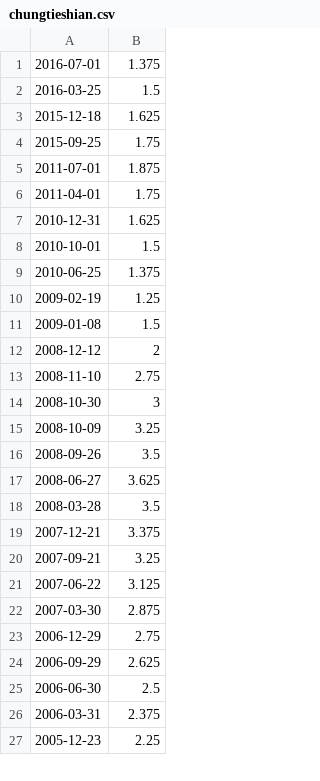
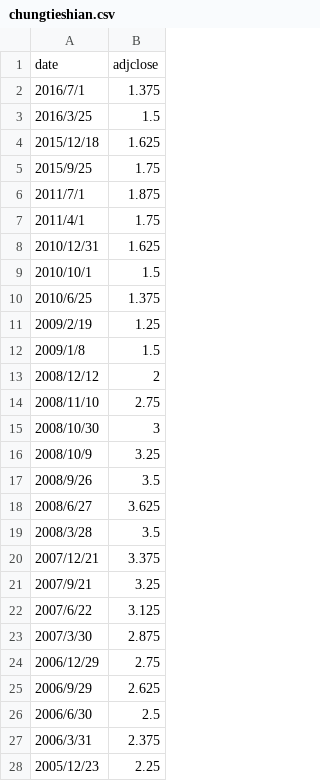
Before and after one commit to ntuken/stock-algorithm-analysis, a CSV file: chungtieshian.csv, drawn as a sheet; only a part is shown; the diff covers the shown part only.

Commit message:
Update chungtieshian.csv

```diff
--- a/chungtieshian.csv
+++ b/chungtieshian.csv
@@ -1,27 +1,28 @@
-2016-07-01,1.375
-2016-03-25,1.5
-2015-12-18,1.625
-2015-09-25,1.75
-2011-07-01,1.875
-2011-04-01,1.75
-2010-12-31,1.625
-2010-10-01,1.5
-2010-06-25,1.375
-2009-02-19,1.25
-2009-01-08,1.5
-2008-12-12,2
-2008-11-10,2.75
-2008-10-30,3
-2008-10-09,3.25
-2008-09-26,3.5
-2008-06-27,3.625
-2008-03-28,3.5
-2007-12-21,3.375
-2007-09-21,3.25
-2007-06-22,3.125
-2007-03-30,2.875
-2006-12-29,2.75
-2006-09-29,2.625
-2006-06-30,2.5
-2006-03-31,2.375
-2005-12-23,2.25
+date,adjclose
+2016/7/1,1.375
+2016/3/25,1.5
+2015/12/18,1.625
+2015/9/25,1.75
+2011/7/1,1.875
+2011/4/1,1.75
+2010/12/31,1.625
+2010/10/1,1.5
+2010/6/25,1.375
+2009/2/19,1.25
+2009/1/8,1.5
+2008/12/12,2
+2008/11/10,2.75
+2008/10/30,3
+2008/10/9,3.25
+2008/9/26,3.5
+2008/6/27,3.625
+2008/3/28,3.5
+2007/12/21,3.375
+2007/9/21,3.25
+2007/6/22,3.125
+2007/3/30,2.875
+2006/12/29,2.75
+2006/9/29,2.625
+2006/6/30,2.5
+2006/3/31,2.375
+2005/12/23,2.25
```
Also changed, not shown: 20 edited cells elsewhere in this file.
